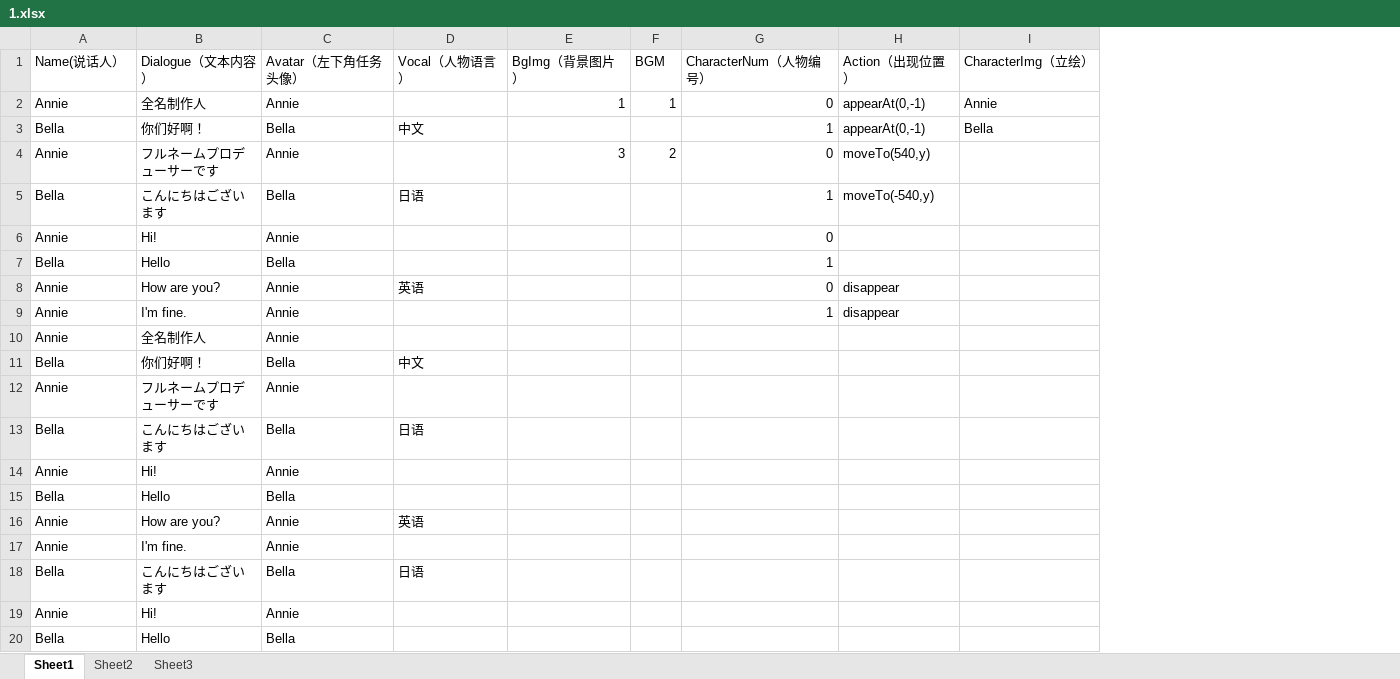
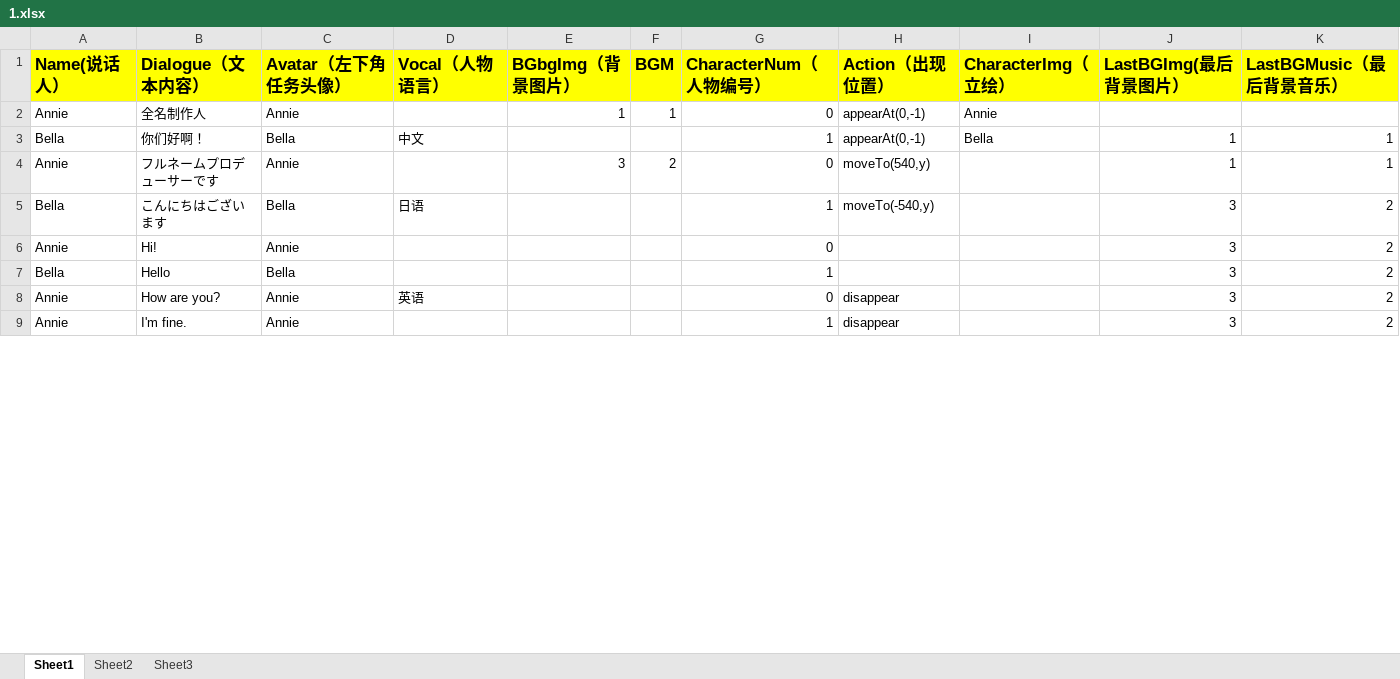
Before and after one commit to YZR-a-little-dream/GalGame, an Excel workbook: Assets/Resources/story/1.xlsx, sheet Sheet1, drawn as a sheet; only a part is shown; values as stored, in another font and other column widths than the file's, no borders; removed rows and columns are numbered as before the commit, all else as after; the diff covers the shown part only; the diff names each change by its address in the sheet, - before the commit and + after, or states it on an @@ line.

```diff
--- a/Assets/Resources/story/1.xlsx (sheet Sheet1)
+++ b/Assets/Resources/story/1.xlsx (sheet Sheet1)
+column J (LastBGImg(最后背景图片）), rows 3-9: 1 | 1 | 3 | 3 | 3 | 3 | 3
+column K (LastBGMusic（最后背景音乐）), rows 3-9: 1 | 1 | 2 | 2 | 2 | 2 | 2
@@ A1:I1 fill: none → #FFFF00, bold: off → on, text size: larger @@
-E1: BgImg（背景图片）
+E1: BGbgImg（背景图片）
-row 10: Annie | 全名制作人 | Annie
-row 11: Bella | 你们好啊！ | Bella | 中文
-row 12: Annie | フルネームプロデューサーです | Annie
-row 13: Bella | こんにちはございます | Bella | 日语
-row 14: Annie | Hi! | Annie
-row 15: Bella | Hello | Bella
-row 16: Annie | How are you? | Annie | 英语
-row 17: Annie | I'm fine. | Annie
-row 18: Bella | こんにちはございます | Bella | 日语
-row 19: Annie | Hi! | Annie
-row 20: Bella | Hello | Bella
```
Also changed, not shown: 10 removed rows and 1 edited cell elsewhere in this sheet, Assets/Resources/story/2.xlsx, Assets/Resources/story/3.xlsx, 12 other files.
